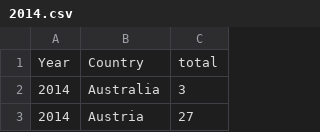
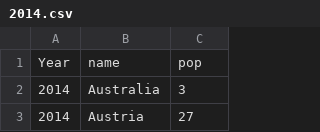
Before and after one commit to galaxie500/UCSD-MAS-DSE241, a CSV file: exercise1/data/2014.csv, drawn as a sheet; only a part is shown; removed rows and columns are numbered as before the commit, all else as after; the diff names each change by its address in the sheet, - before the commit and + after, or states it on an @@ line.

Commit message:
edit test data

```diff
--- a/exercise1/data/2014.csv
+++ b/exercise1/data/2014.csv
-row 1: Year | Country | total
+row 1: Year | name | pop
```
